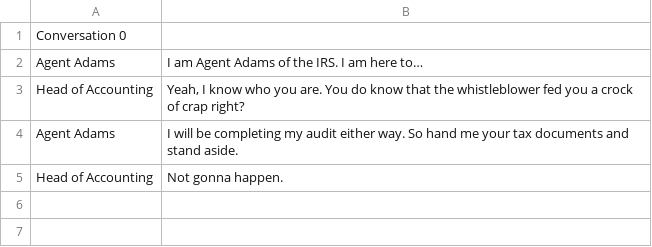
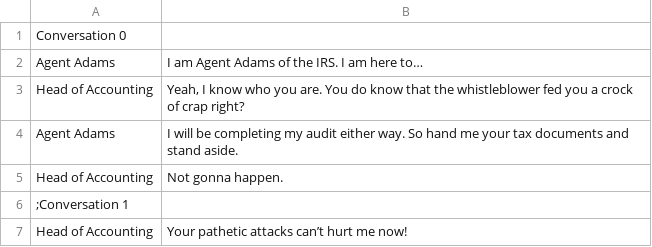
Before and after one commit to WickerPrison/Arcanacide, a CSV file: Assets/Resources/CSV/HeadOfAccountingDialogue.csv, drawn as a sheet.

```diff
--- a/Assets/Resources/CSV/HeadOfAccountingDialogue.csv
+++ b/Assets/Resources/CSV/HeadOfAccountingDialogue.csv
@@ -5 +5,3 @@ Agent Adams|I will be completing my audit either way. So hand me your tax docume
 Head of Accounting|Not gonna happen.
+;Conversation 1|
+Head of Accounting|Your pathetic attacks can’t hurt me now!
```
Also changed, not shown: 18 other files.
